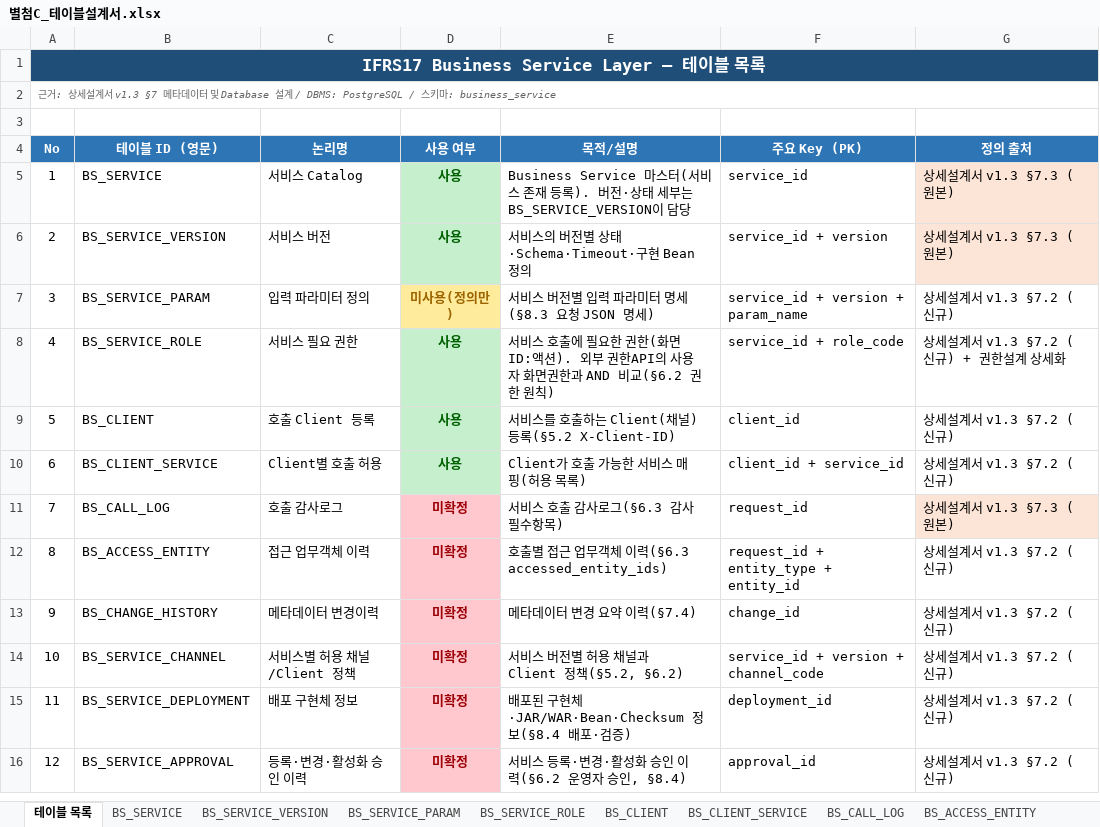
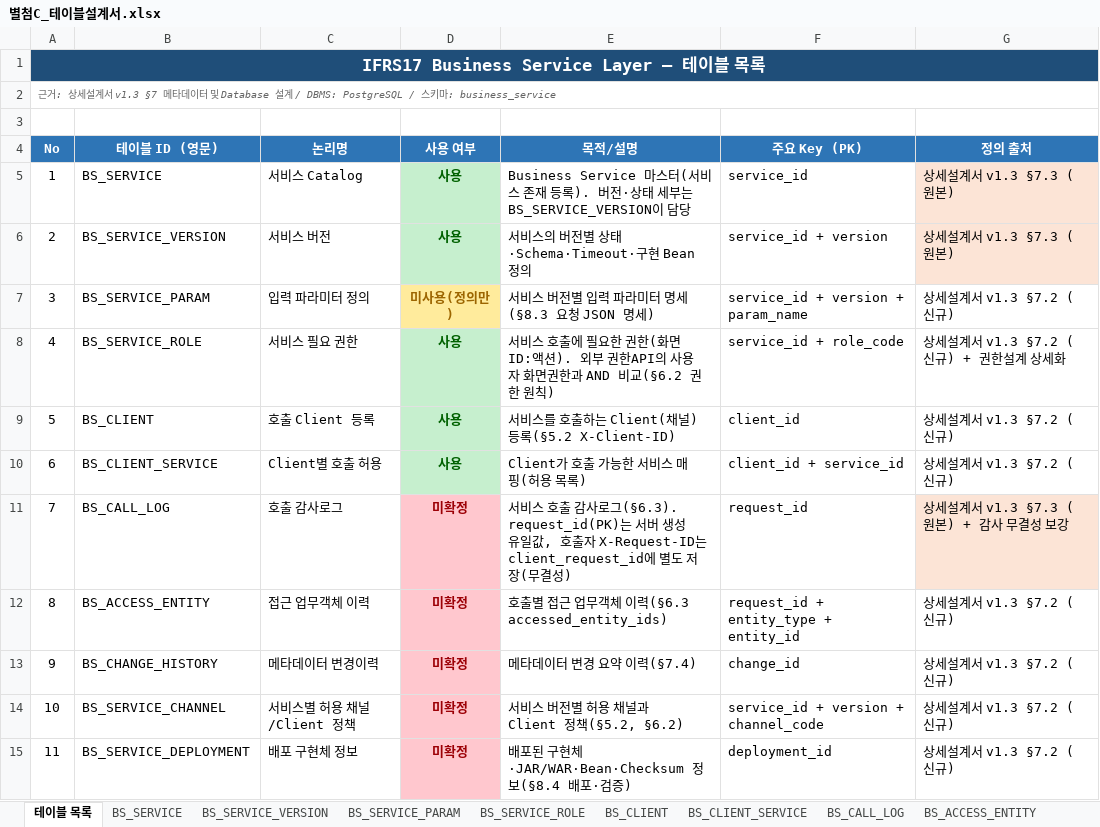
Before and after one commit to jeffrey9571/Claude_Test, an Excel workbook: docs/별첨C_테이블설계서.xlsx, sheet 테이블 목록, drawn as a sheet; only a part is shown; the shorter side is filled out with more unchanged rows; values as stored, in another font and other column widths than the file's, no borders; the diff names each change by its address in the sheet, - before the commit and + after, or states it on an @@ line.

```diff
--- a/docs/별첨C_테이블설계서.xlsx (sheet 테이블 목록)
+++ b/docs/별첨C_테이블설계서.xlsx (sheet 테이블 목록)
-E11 (목적/설명): …감사로그(§6.3 감사 필수항목)
+E11 (목적/설명): …감사로그(§6.3). request_id(PK)는 서버 생성 유일값, 호출자 X-Request-ID는 client_request_id에 별도 저장(무결성)
-G11 (정의 출처): 상세설계서 v1.3 §7.3 (원본)
+G11 (정의 출처): 상세설계서 v1.3 §7.3 (원본) + 감사 무결성 보강
```
Also changed, not shown: sheet BS_CALL_LOG, 1 other file.
